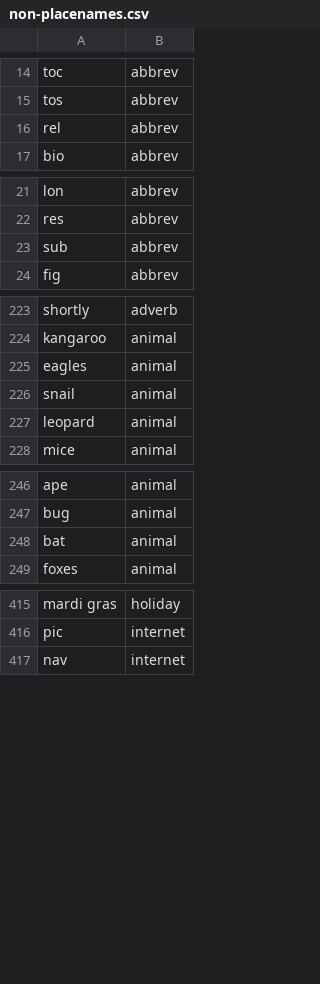
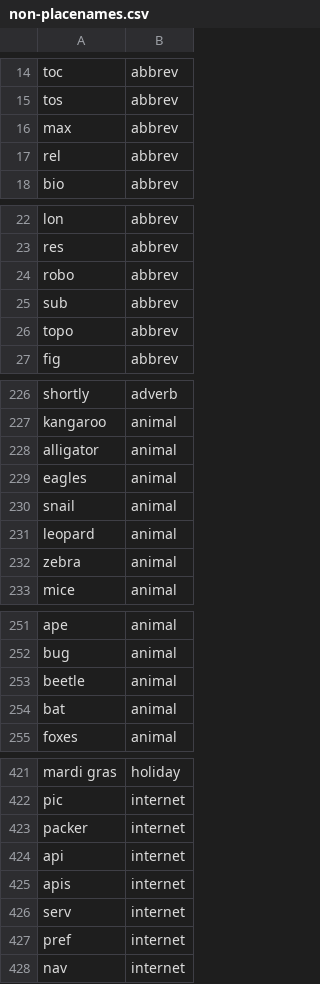
Before and after one commit to OpenSextant/Xponents, a CSV file: solr/etc/gazetteer/filters/non-placenames.csv, drawn as a sheet; only a part is shown, gaps mark what is left out; the diff covers the shown part only.

Commit message:
Data quality review for 2019-Q4; Update old documentation

```diff
--- a/solr/etc/gazetteer/filters/non-placenames.csv
+++ b/solr/etc/gazetteer/filters/non-placenames.csv
@@ -15,2 +15,3 @@ toc,abbrev
 tos,abbrev
+max,abbrev
 rel,abbrev
@@ -22,3 +23,5 @@ lon,abbrev
 res,abbrev
+robo,abbrev
 sub,abbrev
+topo,abbrev
 fig,abbrev
@@ -224,2 +227,3 @@ shortly,adverb
 kangaroo,animal
+alligator,animal
 eagles,animal
@@ -227,2 +231,3 @@ snail,animal
 leopard,animal
+zebra,animal
 mice,animal
@@ -247,2 +252,3 @@ ape,animal
 bug,animal
+beetle,animal
 bat,animal
@@ -416,2 +422,7 @@ mardi gras,holiday
 pic,internet
+packer,internet
+api,internet
+apis,internet
+serv,internet
+pref,internet
 nav,internet
```
Also changed, not shown: 4 added rows elsewhere in this file, 3 other files.
